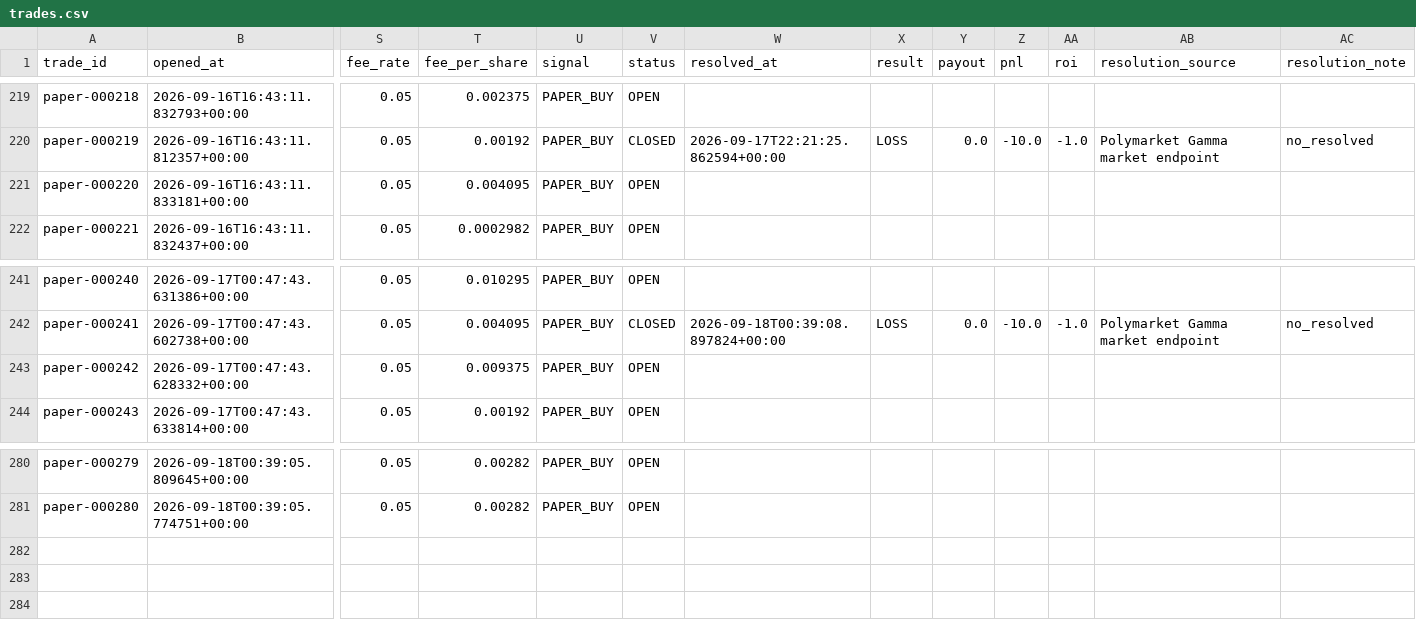
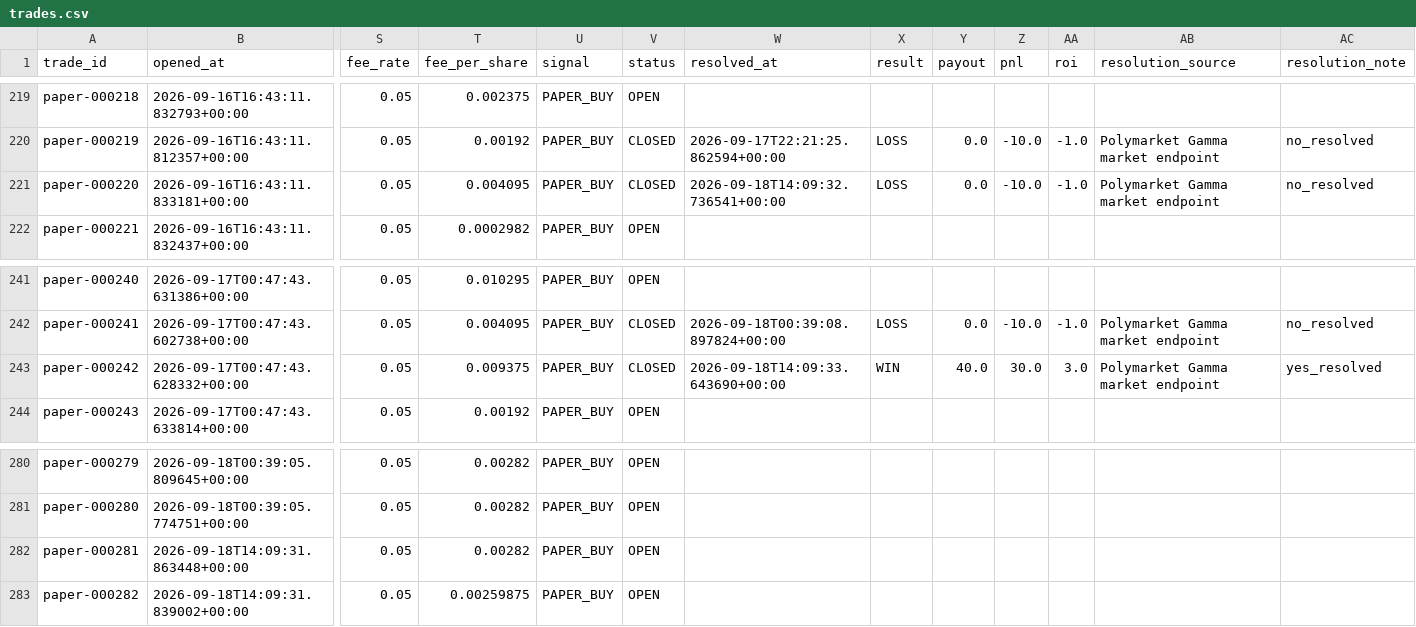
Before and after one commit to nelgibson836-png/PolymarketWeatherEdgeLab, a CSV file: data/edge/paper/trades.csv, drawn as a sheet; only a part is shown, gaps mark what is left out; rows hold the shown columns only; the diff names each change by its address in the sheet, - before the commit and + after, or states it on an @@ line.

```diff
--- a/data/edge/paper/trades.csv
+++ b/data/edge/paper/trades.csv
-V221 (status): OPEN
+V221 (status): CLOSED
-W221 (resolved_at): (empty)
+W221 (resolved_at): 2026-09-18T14:09:32.736541+00:00
-X221 (result): (empty)
+X221 (result): LOSS
-Y221 (payout): (empty)
+Y221 (payout): 0.0
-Z221 (pnl): (empty)
+Z221 (pnl): -10.0
-AA221 (roi): (empty)
+AA221 (roi): -1.0
-AB221 (resolution_source): (empty)
+AB221 (resolution_source): Polymarket Gamma market endpoint
-AC221 (resolution_note): (empty)
+AC221 (resolution_note): no_resolved
-V243 (status): OPEN
+V243 (status): CLOSED
-W243 (resolved_at): (empty)
+W243 (resolved_at): 2026-09-18T14:09:33.643690+00:00
-X243 (result): (empty)
+X243 (result): WIN
-Y243 (payout): (empty)
+Y243 (payout): 40.0
-Z243 (pnl): (empty)
+Z243 (pnl): 30.0
-AA243 (roi): (empty)
+AA243 (roi): 3.0
-AB243 (resolution_source): (empty)
+AB243 (resolution_source): Polymarket Gamma market endpoint
-AC243 (resolution_note): (empty)
+AC243 (resolution_note): yes_resolved
+row 282: paper-000281 | 2026-09-18T14:09:31.863448+00:00 | 0.05 | 0.00282 | PAPER_BUY | OPEN
+row 283: paper-000282 | 2026-09-18T14:09:31.839002+00:00 | 0.05 | 0.00259875 | PAPER_BUY | OPEN
```
Also changed, not shown: data/edge/validation/group_metrics.csv, data/edge/validation/probability_bins.csv, 15 other files.
